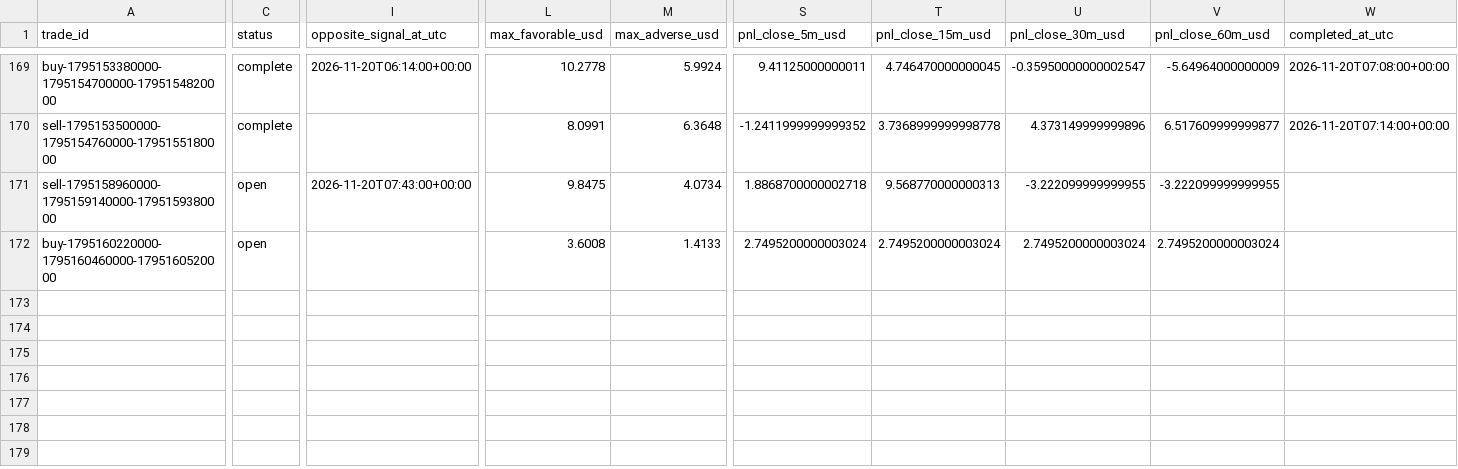
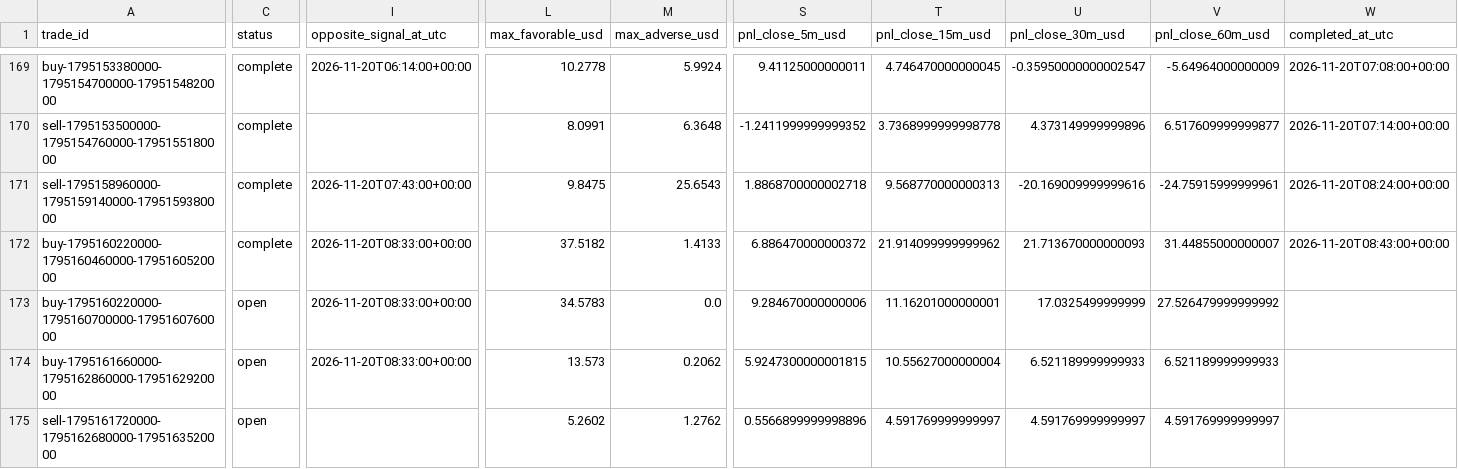
Before and after one commit to salehrbo1-cell/Alert-bot, a CSV file: research/sonic_paper/trades.csv, drawn as a sheet; only a part is shown, gaps mark what is left out; rows hold the shown columns only; the diff covers the shown part only; the diff names each change by its address in the sheet, - before the commit and + after, or states it on an @@ line.

Commit message:
Update Samo paper-monitor observations

```diff
--- a/research/sonic_paper/trades.csv
+++ b/research/sonic_paper/trades.csv
-C171:C172 (status): open
+C171:C172 (status): complete
-M171 (max_adverse_usd): 4.0734
+M171 (max_adverse_usd): 25.6543
-U171 (pnl_close_30m_usd): -3.222099999999955
+U171 (pnl_close_30m_usd): -20.169009999999616
-V171 (pnl_close_60m_usd): -3.222099999999955
+V171 (pnl_close_60m_usd): -24.75915999999961
-W171 (completed_at_utc): (empty)
+W171 (completed_at_utc): 2026-11-20T08:24:00+00:00
-I172 (opposite_signal_at_utc): (empty)
+I172 (opposite_signal_at_utc): 2026-11-20T08:33:00+00:00
-L172 (max_favorable_usd): 3.6008
+L172 (max_favorable_usd): 37.5182
-S172 (pnl_close_5m_usd): 2.7495200000003024
+S172 (pnl_close_5m_usd): 6.886470000000372
-T172 (pnl_close_15m_usd): 2.7495200000003024
+T172 (pnl_close_15m_usd): 21.914099999999962
-U172 (pnl_close_30m_usd): 2.7495200000003024
+U172 (pnl_close_30m_usd): 21.713670000000093
-V172 (pnl_close_60m_usd): 2.7495200000003024
+V172 (pnl_close_60m_usd): 31.44855000000007
-W172 (completed_at_utc): (empty)
+W172 (completed_at_utc): 2026-11-20T08:43:00+00:00
+row 173: buy-1795160220000-1795160700000-1795160760000 | open | 2026-11-20T08:33:00+00:00 | 34.5783 | 0.0 | 9.284670000000006 | 11.16201000000001 | 17.0325499999999 | 27.526479999999992
+row 174: buy-1795161660000-1795162860000-1795162920000 | open | 2026-11-20T08:33:00+00:00 | 13.573 | 0.2062 | 5.9247300000001815 | 10.55627000000004 | 6.521189999999933 | 6.521189999999933
+row 175: sell-1795161720000-1795162680000-1795163520000 | open |  | 5.2602 | 1.2762 | 0.5566899999998896 | 4.591769999999997 | 4.591769999999997 | 4.591769999999997
```
Also changed, not shown: 1 edited cell elsewhere in this file, research/sonic_paper/exit_rule_m5_structure.csv, research/sonic_paper/exit_rule_step_resistance.csv, 4 other files.
